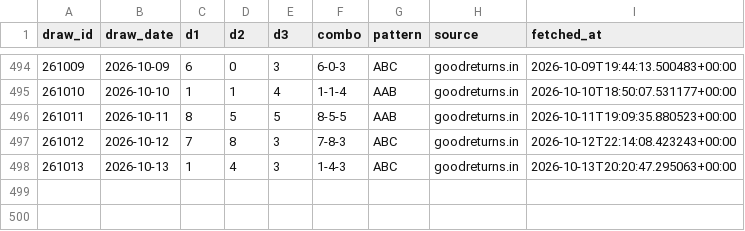
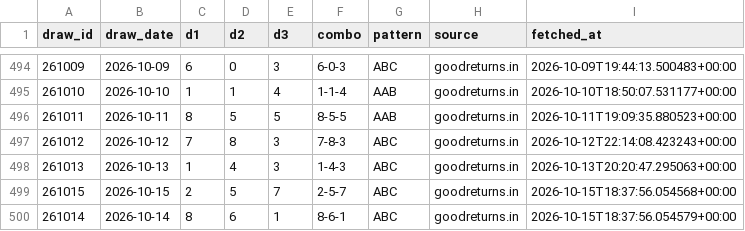
Before and after one commit to Hitanshuu/htlottery, a CSV file: data/draws.csv, drawn as a sheet; only a part is shown, gaps mark what is left out; the diff names each change by its address in the sheet, - before the commit and + after, or states it on an @@ line.

```diff
--- a/data/draws.csv
+++ b/data/draws.csv
+row 499: 261015 | 2026-10-15 | 2 | 5 | 7 | 2-5-7 | ABC | goodreturns.in | 2026-10-15T18:37:56.054568+00:00
+row 500: 261014 | 2026-10-14 | 8 | 6 | 1 | 8-6-1 | ABC | goodreturns.in | 2026-10-15T18:37:56.054579+00:00
```
Also changed, not shown: data/predictions.csv, 4 other files.
